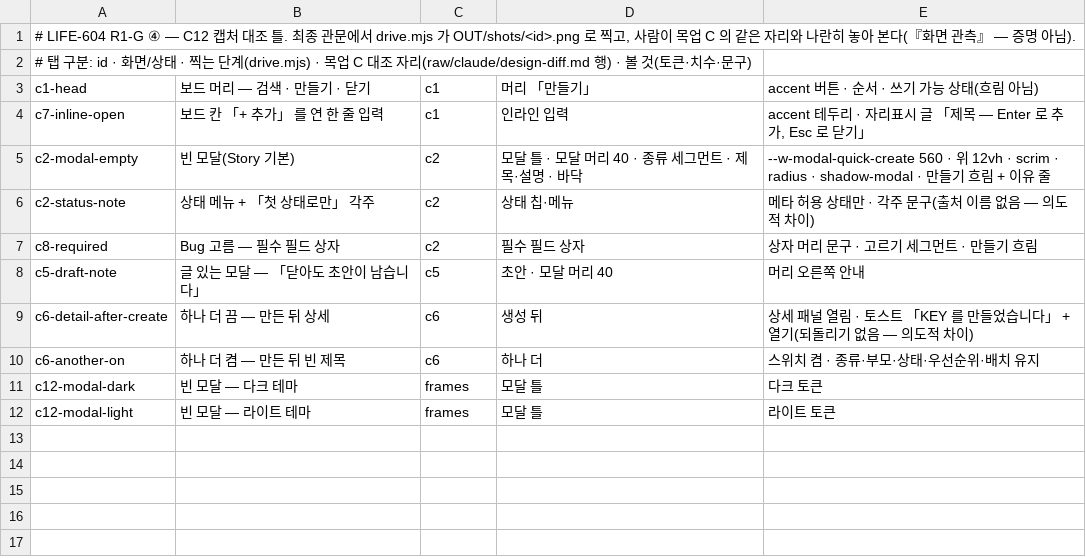
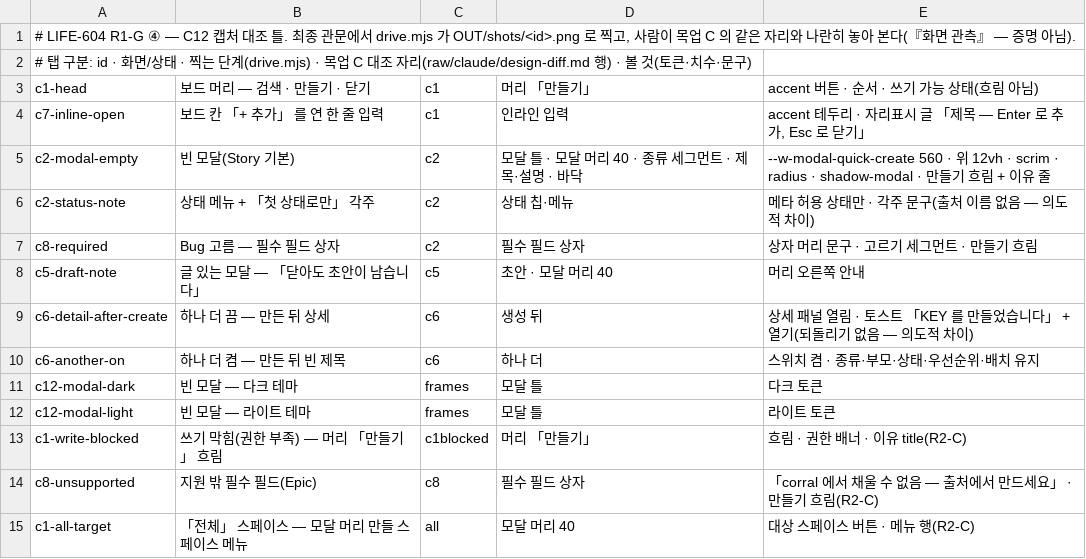
Before and after one commit to byun618/corral, a TSV file: app/scripts/l604/c12-frames.tsv, drawn as a sheet.

```diff
--- a/app/scripts/l604/c12-frames.tsv
+++ b/app/scripts/l604/c12-frames.tsv
@@ -12 +12,4 @@ c12-modal-dark	빈 모달 — 다크 테마	frames	모달 틀	다크 토큰
 c12-modal-light	빈 모달 — 라이트 테마	frames	모달 틀	라이트 토큰
+c1-write-blocked	쓰기 막힘(권한 부족) — 머리 「만들기」 흐림	c1blocked	머리 「만들기」	흐림 · 권한 배너 · 이유 title(R2-C)
+c8-unsupported	지원 밖 필수 필드(Epic)	c8	필수 필드 상자	「corral 에서 채울 수 없음 — 출처에서 만드세요」 · 만들기 흐림(R2-C)
+c1-all-target	「전체」 스페이스 — 모달 머리 만들 스페이스 메뉴	all	모달 머리 40	대상 스페이스 버튼 · 메뉴 행(R2-C)
```
Also changed, not shown: 8 other files.
